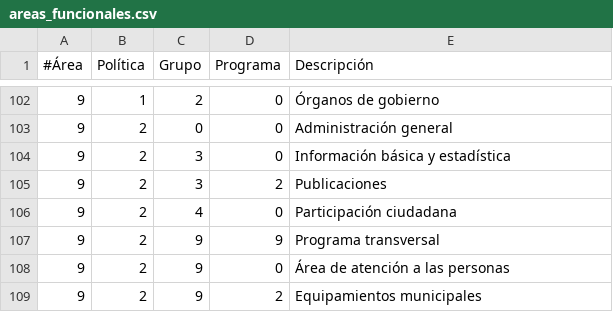
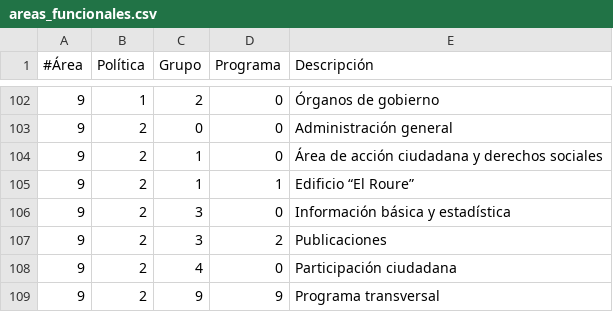
Before and after one commit to civio/presupuesto-polinya, a CSV file: data/es/areas_funcionales.csv, drawn as a sheet; only a part is shown, gaps mark what is left out; the shorter side is filled out with more unchanged rows.

Commit message:
Add execution data for 2025Q1 civio/presupuesto-management#1361

```diff
--- a/data/es/areas_funcionales.csv
+++ b/data/es/areas_funcionales.csv
@@ -103,2 +103,4 @@
 9,2,0,0,Administración general
+9,2,1,0,Área de acción ciudadana y derechos sociales
+9,2,1,1,Edificio “El Roure”
 9,2,3,0,Información básica y estadística
```
Also changed, not shown: data/ca/areas_funcionales.csv, data/es/clasificacion_organica.csv, 4 other files.
